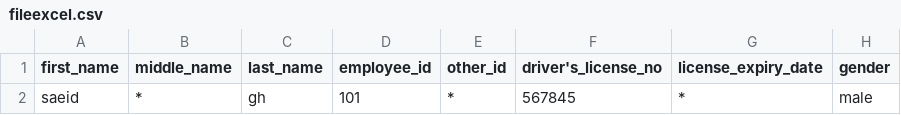
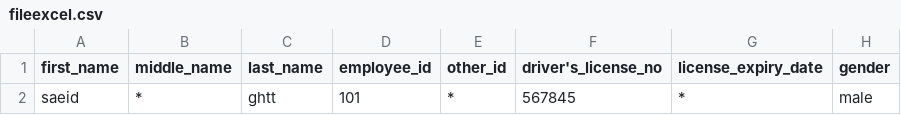
Before and after one commit to SaeidGh2020/git-tut, a CSV file: fileexcel.csv, drawn as a sheet; only a part is shown; the diff names each change by its address in the sheet, - before the commit and + after, or states it on an @@ line.

Commit message:
update my excelfiles

```diff
--- a/fileexcel.csv
+++ b/fileexcel.csv
-C2 (last_name): gh
+C2 (last_name): ghtt
```
Also changed, not shown: fileexcel -2.csv.
